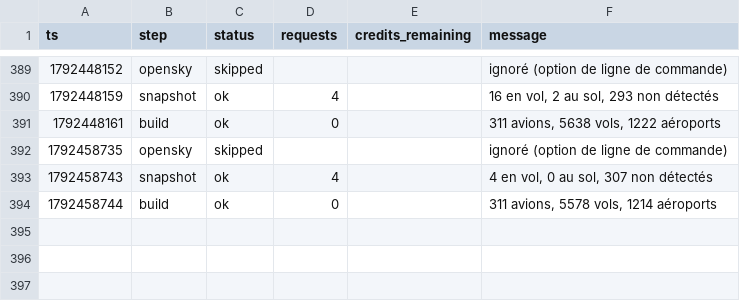
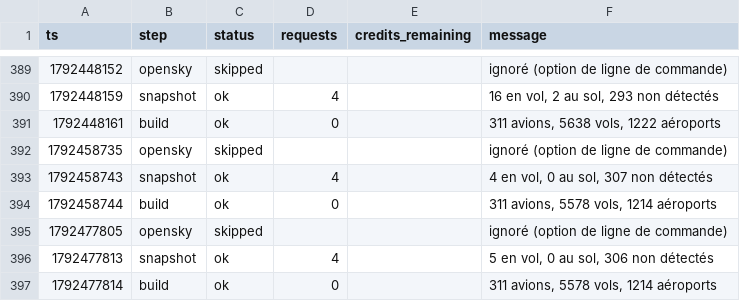
Before and after one commit to phelelep/Jet_Scrapper, a CSV file: data/runs.csv, drawn as a sheet; only a part is shown, gaps mark what is left out; the diff names each change by its address in the sheet, - before the commit and + after, or states it on an @@ line.

```diff
--- a/data/runs.csv
+++ b/data/runs.csv
+row 395: 1792477805 | opensky | skipped |  |  | ignoré (option de ligne de commande)
+row 396: 1792477813 | snapshot | ok | 4 |  | 5 en vol, 0 au sol, 306 non détectés
+row 397: 1792477814 | build | ok | 0 |  | 311 avions, 5578 vols, 1214 aéroports
```
Also changed, not shown: 1 other file.
